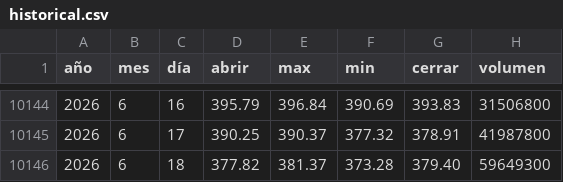
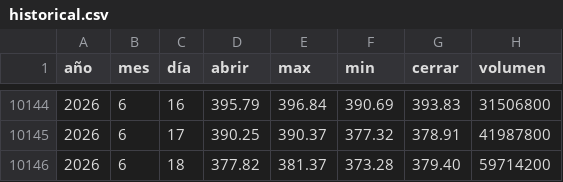
Before and after one commit to Alexis-Machado/proyecto-integrado-v-datos-msft-analytics, a CSV file: src/msft_analytics/static/data/historical.csv, drawn as a sheet; only a part is shown, gaps mark what is left out.

```diff
--- a/src/msft_analytics/static/data/historical.csv
+++ b/src/msft_analytics/static/data/historical.csv
@@ -10145,2 +10145,2 @@
 2026,6,17,390.25,390.37,377.32,378.91,41987800
-2026,6,18,377.82,381.37,373.28,379.40,59649300
+2026,6,18,377.82,381.37,373.28,379.40,59714200
```
Also changed, not shown: 6 other files.
